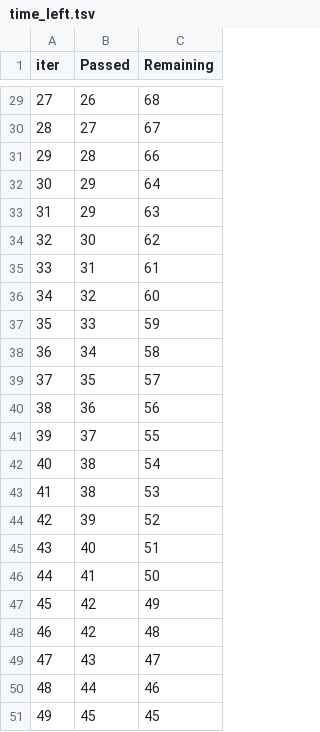
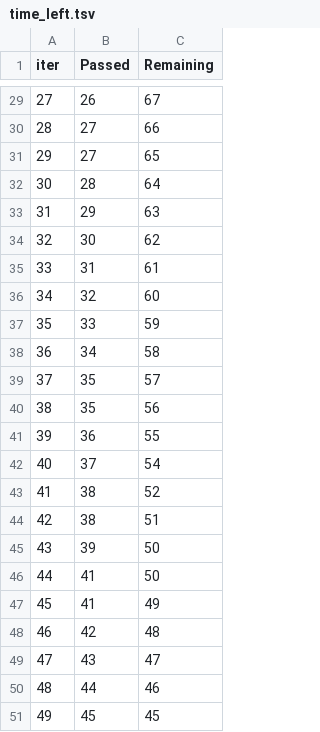
Before and after one commit to Sujata2017/MLOps-AWS, a TSV file: catboost_info/time_left.tsv, drawn as a sheet; only a part is shown, gaps mark what is left out; removed rows and columns are numbered as before the commit, all else as after; the diff covers the shown part only; the diff names each change by its address in the sheet, - before the commit and + after, or states it on an @@ line.

```diff
--- a/catboost_info/time_left.tsv
+++ b/catboost_info/time_left.tsv
@@ column A (iter) renumbered between rows 7 and 101 @@
-C29 (Remaining): 68
+C29 (Remaining): 67
-C30 (Remaining): 67
+C30 (Remaining): 66
+row 31: 29 | 27 | 65
-C32 (Remaining): 66
+C32 (Remaining): 64
-row 32: 30 | 29 | 64
+row 40: 38 | 35 | 56
-C41 (Remaining): 56
+C41 (Remaining): 55
-C42 (Remaining): 55
+C42 (Remaining): 54
-C43 (Remaining): 54
+C43 (Remaining): 52
-C44 (Remaining): 53
+C44 (Remaining): 51
-C45 (Remaining): 52
+C45 (Remaining): 50
-row 45: 43 | 40 | 51
-B47 (Passed): 42
+B47 (Passed): 41
```
Also changed, not shown: 6 added rows, 6 removed rows and 67 edited cells elsewhere in this file, 7 other files.
